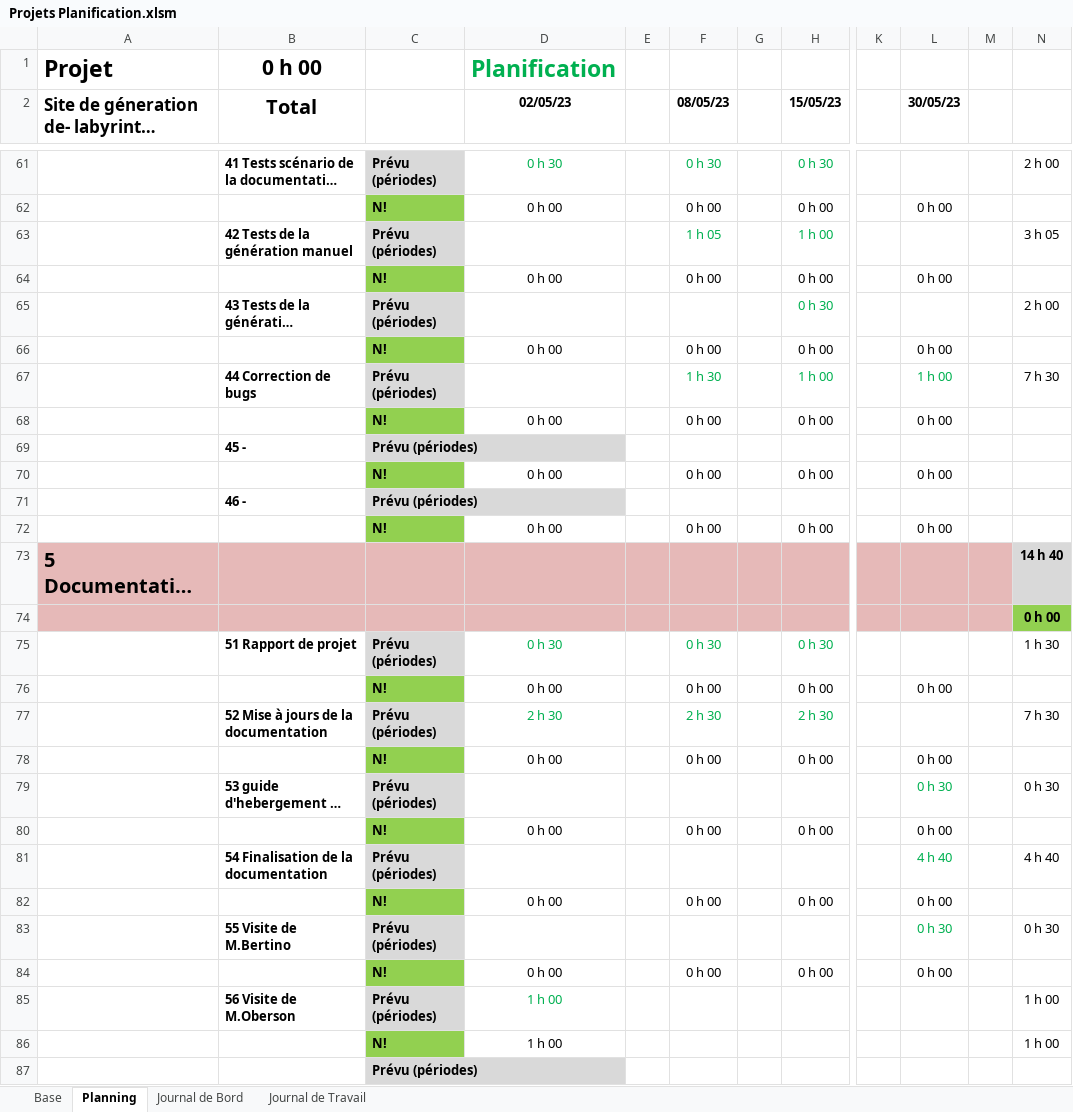
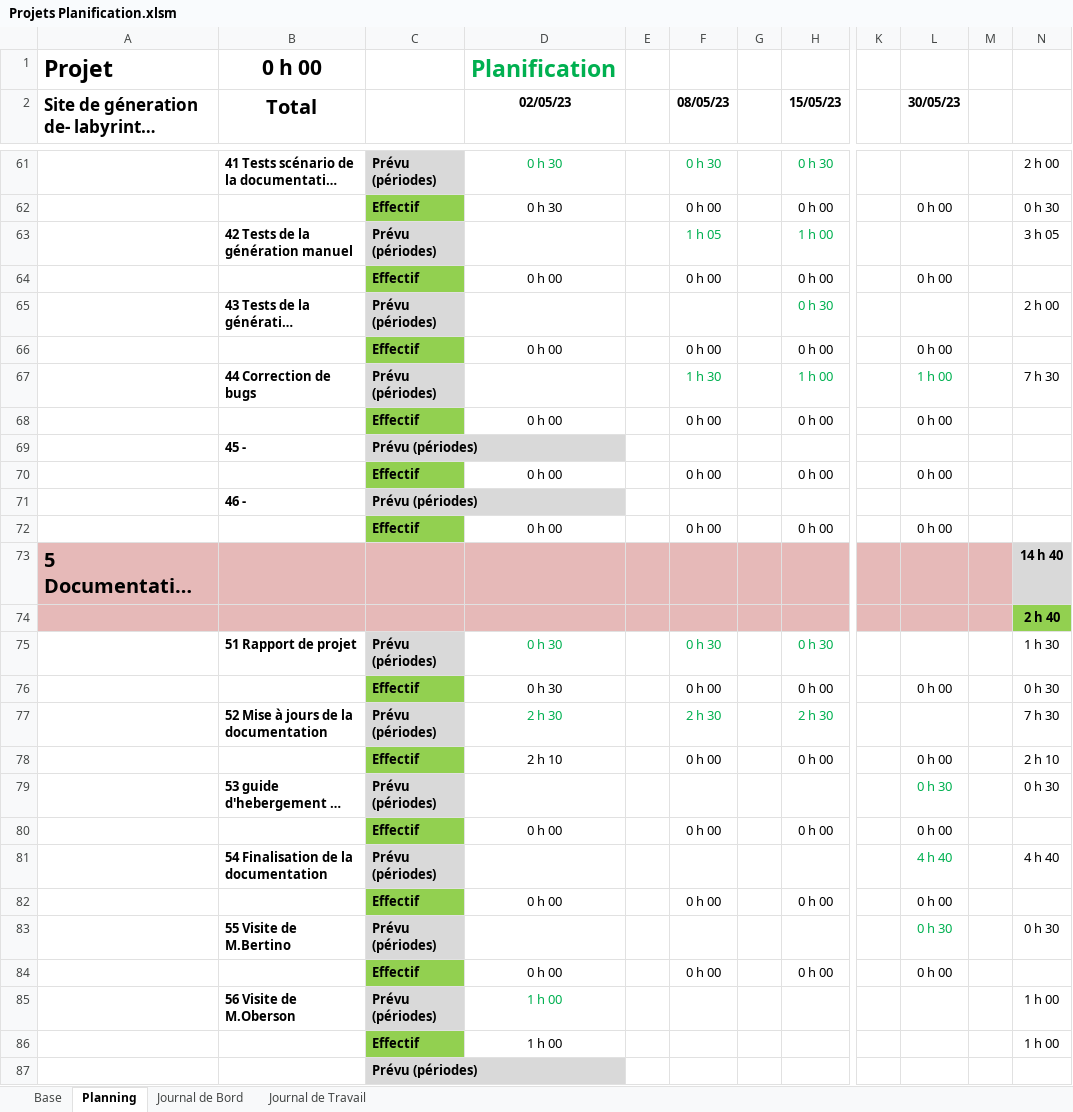
Before and after one commit to PabloZubieta/Tpi, an Excel workbook: Documentation/Projets Planification.xlsm, sheet Planning, drawn as a sheet; only a part is shown, gaps mark what is left out; long unchanged cells end in …; values as stored, in another font and other column widths than the file's, no borders; conditional formats not drawn; the diff covers the shown part only; the diff names each change by its address in the sheet, - before the commit and + after, or states it on an @@ line.

```diff
--- a/Documentation/Projets Planification.xlsm (sheet Planning)
+++ b/Documentation/Projets Planification.xlsm (sheet Planning)
-C62: N!
+C62: Effectif
-D62 (02/05/23): 0 h 00
+D62 (02/05/23): 0 h 30
-N62: (empty)
+N62: 0 h 30
-C64: N!
+C64: Effectif
-C66: N!
+C66: Effectif
-C68: N!
+C68: Effectif
-C70: N!
+C70: Effectif
-C72: N!
+C72: Effectif
-N74: 0 h 00
+N74: 2 h 40
-C76: N!
+C76: Effectif
-D76 (02/05/23): 0 h 00
+D76 (02/05/23): 0 h 30
-N76: (empty)
+N76: 0 h 30
-C78: N!
+C78: Effectif
-D78 (02/05/23): 0 h 00
+D78 (02/05/23): 2 h 10
-N78: (empty)
+N78: 2 h 10
-C80: N!
+C80: Effectif
-C82: N!
+C82: Effectif
-C84: N!
+C84: Effectif
-C86: N!
+C86: Effectif
```
Also changed, not shown: 25 added rows, 25 removed rows, 25 moved rows, 3 edited cells and cell formats elsewhere in this sheet, formulas that keep their value, 16 other files.
